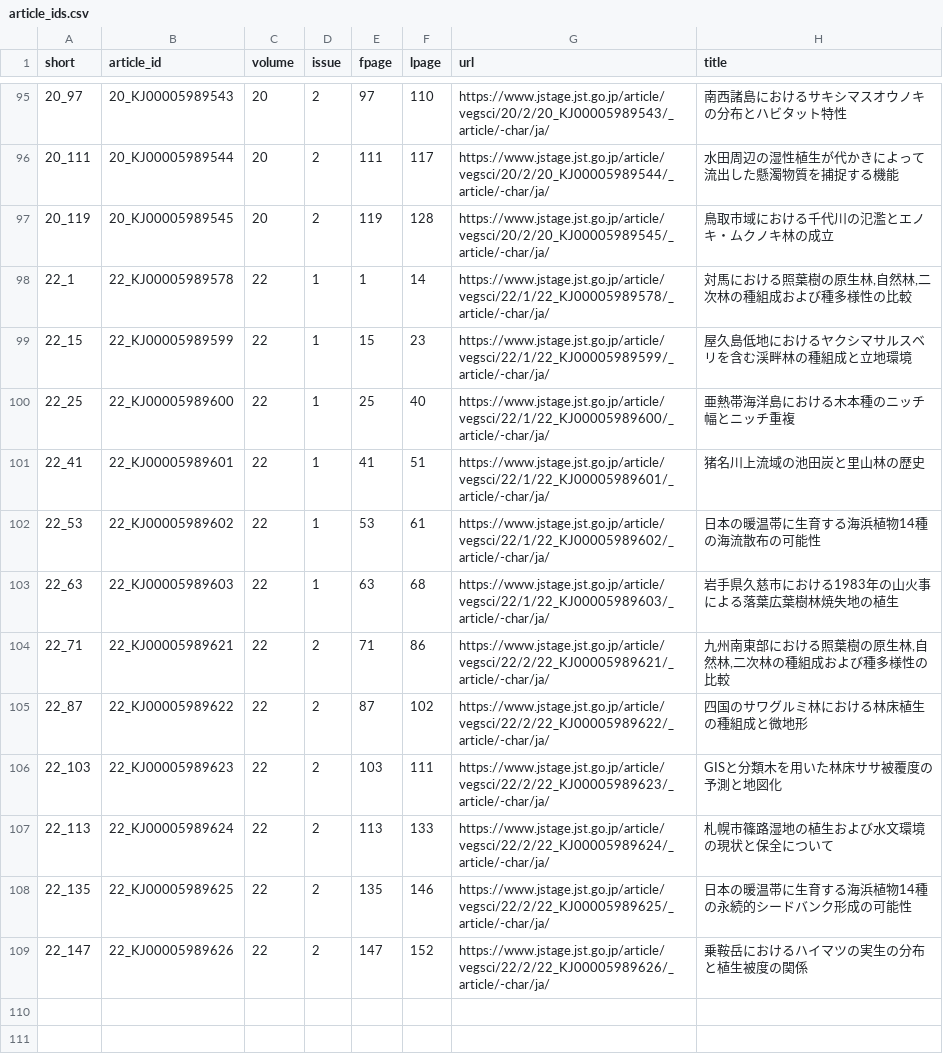
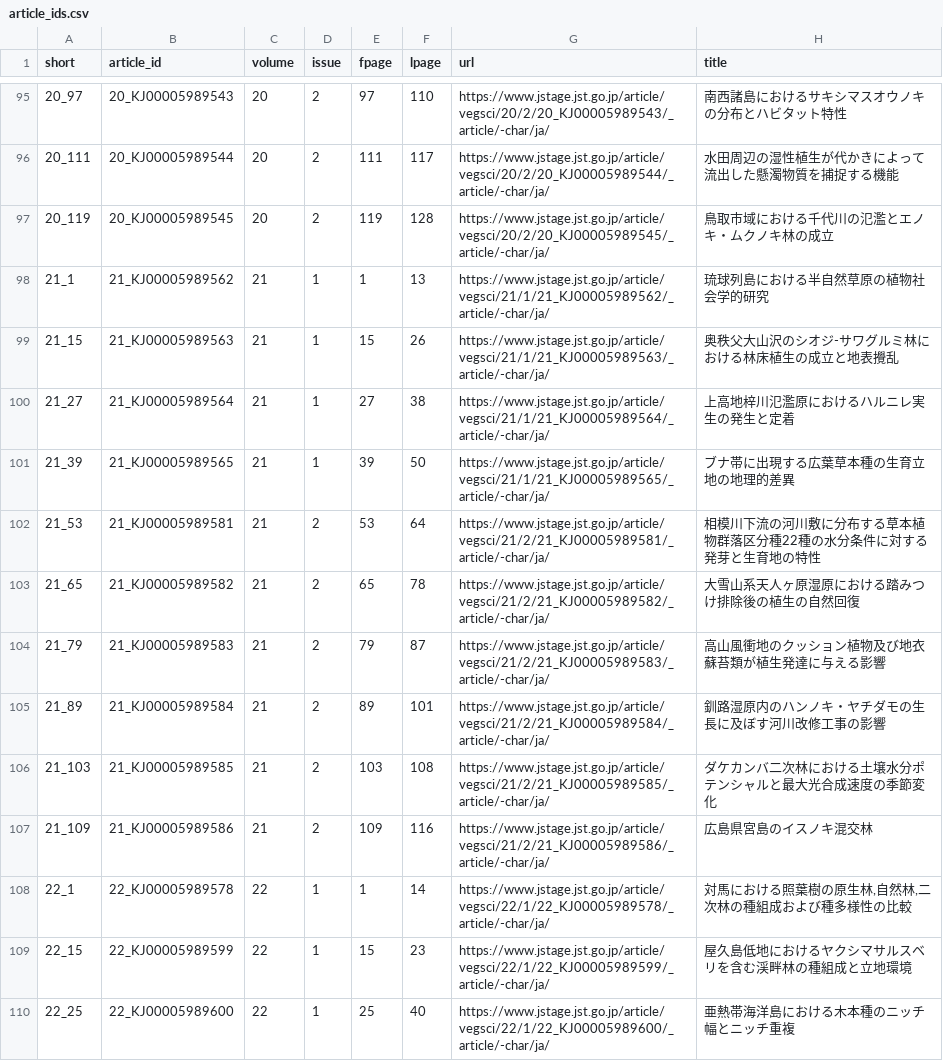
Before and after one commit to matutosi/support-ac, a CSV file: jstage/article_ids.csv, drawn as a sheet; only a part is shown, gaps mark what is left out; the shorter side is filled out with more unchanged rows.

```diff
--- a/jstage/article_ids.csv
+++ b/jstage/article_ids.csv
@@ -97,2 +97,12 @@ short,article_id,volume,issue,fpage,lpage,url,title
 20_119,20_KJ00005989545,20,2,119,128,https://www.jstage.jst.go.jp/article/vegsci/20/2/20_KJ00005989545/_article/-char/ja/,鳥取市域における千代川の氾濫とエノキ・ムクノキ林の成立
+21_1,21_KJ00005989562,21,1,1,13,https://www.jstage.jst.go.jp/article/vegsci/21/1/21_KJ00005989562/_article/-char/ja/,琉球列島における半自然草原の植物社会学的研究
+21_15,21_KJ00005989563,21,1,15,26,https://www.jstage.jst.go.jp/article/vegsci/21/1/21_KJ00005989563/_article/-char/ja/,奥秩父大山沢のシオジ-サワグルミ林における林床植生の成立と地表攪乱
+21_27,21_KJ00005989564,21,1,27,38,https://www.jstage.jst.go.jp/article/vegsci/21/1/21_KJ00005989564/_article/-char/ja/,上高地梓川氾濫原におけるハルニレ実生の発生と定着
+21_39,21_KJ00005989565,21,1,39,50,https://www.jstage.jst.go.jp/article/vegsci/21/1/21_KJ00005989565/_article/-char/ja/,ブナ帯に出現する広葉草本種の生育立地の地理的差異
+21_53,21_KJ00005989581,21,2,53,64,https://www.jstage.jst.go.jp/article/vegsci/21/2/21_KJ00005989581/_article/-char/ja/,相模川下流の河川敷に分布する草本植物群落区分種22種の水分条件に対する発芽と生育地の特性
+21_65,21_KJ00005989582,21,2,65,78,https://www.jstage.jst.go.jp/article/vegsci/21/2/21_KJ00005989582/_article/-char/ja/,大雪山系天人ヶ原湿原における踏みつけ排除後の植生の自然回復
+21_79,21_KJ00005989583,21,2,79,87,https://www.jstage.jst.go.jp/article/vegsci/21/2/21_KJ00005989583/_article/-char/ja/,高山風衝地のクッション植物及び地衣蘇苔類が植生発達に与える影響
+21_89,21_KJ00005989584,21,2,89,101,https://www.jstage.jst.go.jp/article/vegsci/21/2/21_KJ00005989584/_article/-char/ja/,釧路湿原内のハンノキ・ヤチダモの生長に及ぼす河川改修工事の影響
+21_103,21_KJ00005989585,21,2,103,108,https://www.jstage.jst.go.jp/article/vegsci/21/2/21_KJ00005989585/_article/-char/ja/,ダケカンバ二次林における土壌水分ポテンシャルと最大光合成速度の季節変化
+21_109,21_KJ00005989586,21,2,109,116,https://www.jstage.jst.go.jp/article/vegsci/21/2/21_KJ00005989586/_article/-char/ja/,広島県宮島のイスノキ混交林
 22_1,22_KJ00005989578,22,1,1,14,https://www.jstage.jst.go.jp/article/vegsci/22/1/22_KJ00005989578/_article/-char/ja/,"対馬における照葉樹の原生林,自然林,二次林の種組成および種多様性の比較"
```
